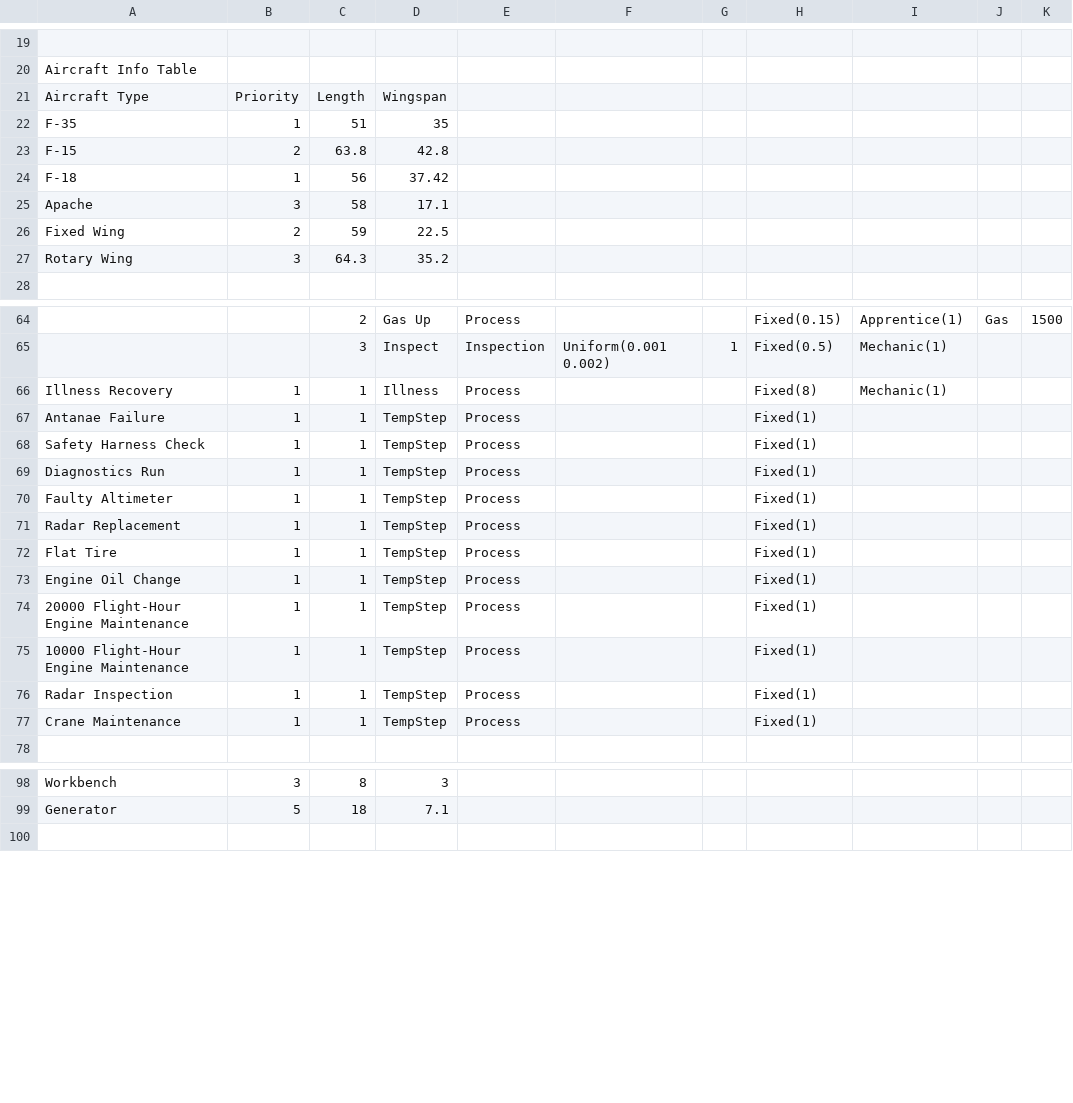
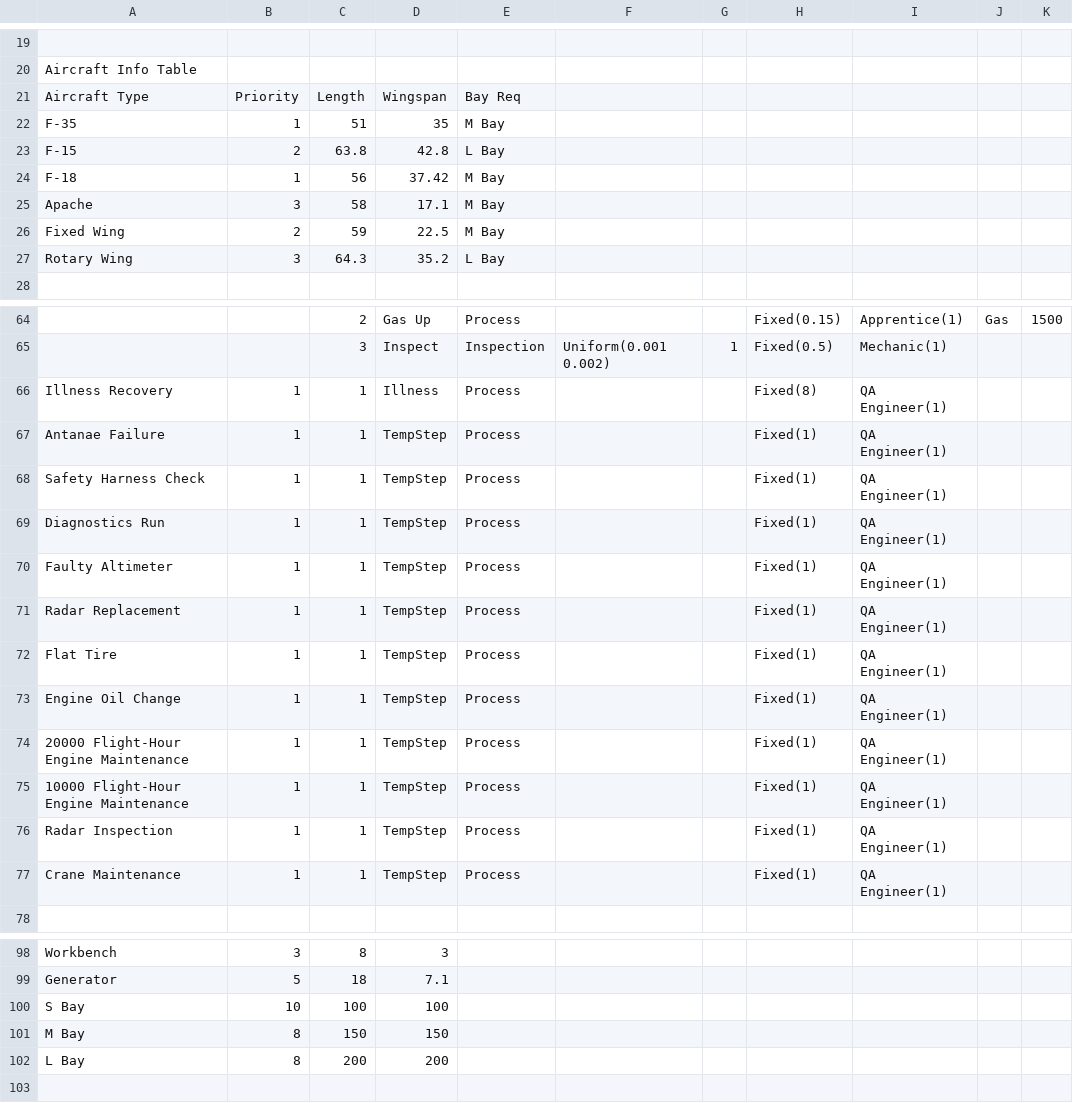
Before and after one commit to jsmit018/Capstone_SWAS, a CSV file: SWAS/SWASInputData.csv, drawn as a sheet; only a part is shown, gaps mark what is left out; the diff covers the shown part only; the diff names each change by its address in the sheet, - before the commit and + after, or states it on an @@ line.

Commit message:
Updated CSV

```diff
--- a/SWAS/SWASInputData.csv
+++ b/SWAS/SWASInputData.csv
-E21: (empty)
+E21: Bay Req
-E22: (empty)
+E22: M Bay
-E23: (empty)
+E23: L Bay
-E24:E26: (empty)
+E24:E26: M Bay
-E27: (empty)
+E27: L Bay
-I66: Mechanic(1)
+I66: QA Engineer(1)
-I67:I77: (empty)
+I67:I77: QA Engineer(1)
+row 100: S Bay | 10 | 100 | 100
+row 101: M Bay | 8 | 150 | 150
+row 102: L Bay | 8 | 200 | 200
```
Also changed, not shown: 1 edited cell elsewhere in this file.
